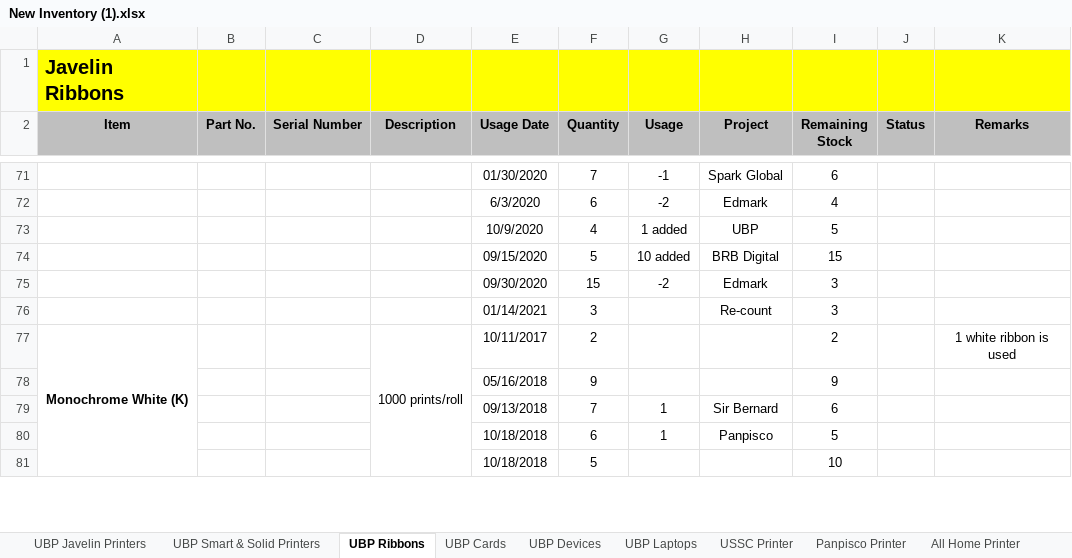
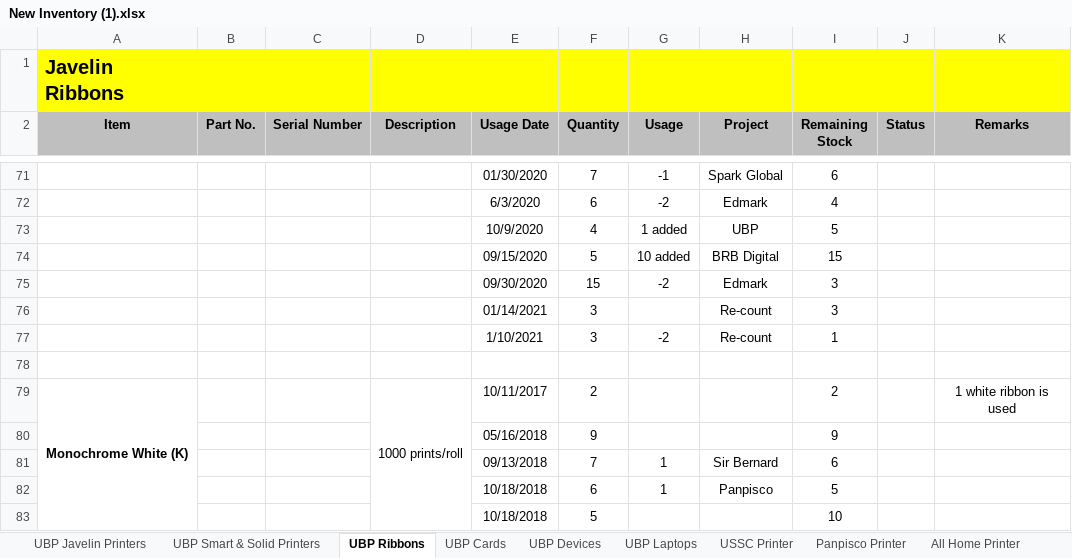
Before and after one commit to Mik-Arvin-Repo/Inventory, an Excel workbook: New Inventory (1).xlsx, sheet UBP Ribbons, drawn as a sheet; only a part is shown, gaps mark what is left out; values as stored, in another font and other column widths than the file's, no borders; the diff names each change by its address in the sheet, - before the commit and + after, or states it on an @@ line.

Commit message:
Update New Inventory (1).xlsx

```diff
--- a/New Inventory (1).xlsx (sheet UBP Ribbons)
+++ b/New Inventory (1).xlsx (sheet UBP Ribbons)
+row 77:  |  |  |  | 1/10/2021 | 3 | -2 | Re-count | 1
+row 78: (empty)
```
